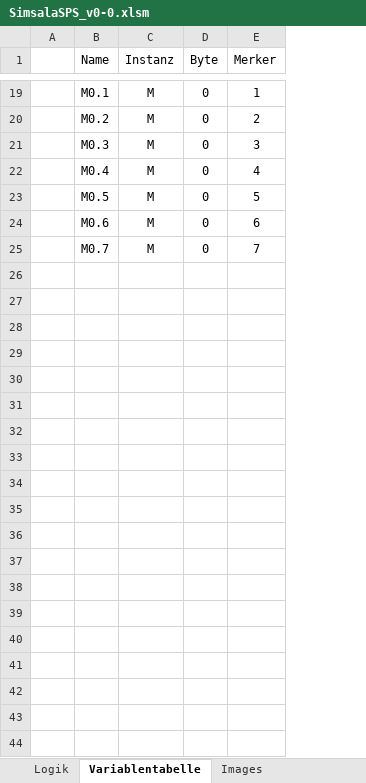
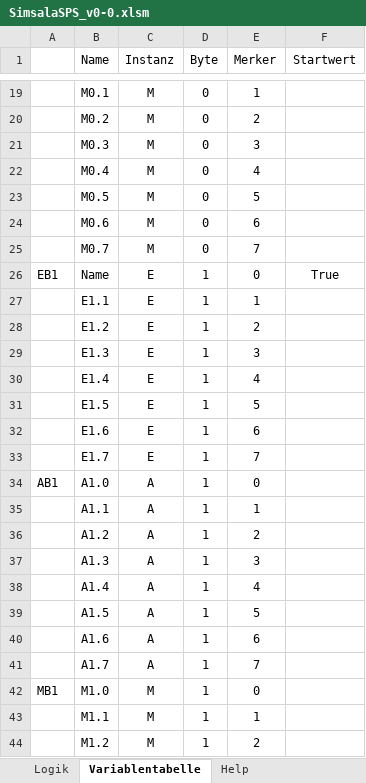
Before and after one commit to Walterman2010/SimsalaSPS, an Excel workbook: SimsalaSPS_v0-0.xlsm, sheet Variablentabelle, drawn as a sheet; only a part is shown, gaps mark what is left out; values as stored, in another font and other column widths than the file's, no borders; removed rows and columns are numbered as before the commit, all else as after; the diff covers the shown part only; the diff names each change by its address in the sheet, - before the commit and + after, or states it on an @@ line.

Commit message:
Add files via upload
Code Update

```diff
--- a/SimsalaSPS_v0-0.xlsm (sheet Variablentabelle)
+++ b/SimsalaSPS_v0-0.xlsm (sheet Variablentabelle)
-sheet tab: Images
+sheet tab: Help
-column A, empty
+column A, empty
+column F (Startwert), empty
+row 26: EB1 | Name | E | 1 | 0 | True
+row 27:  | E1.1 | E | 1 | 1
+row 28:  | E1.2 | E | 1 | 2
+row 29:  | E1.3 | E | 1 | 3
+row 30:  | E1.4 | E | 1 | 4
+row 31:  | E1.5 | E | 1 | 5
+row 32:  | E1.6 | E | 1 | 6
+row 33:  | E1.7 | E | 1 | 7
+row 34: AB1 | A1.0 | A | 1 | 0
+row 35:  | A1.1 | A | 1 | 1
+row 36:  | A1.2 | A | 1 | 2
+row 37:  | A1.3 | A | 1 | 3
+row 38:  | A1.4 | A | 1 | 4
+row 39:  | A1.5 | A | 1 | 5
+row 40:  | A1.6 | A | 1 | 6
+row 41:  | A1.7 | A | 1 | 7
+row 42: MB1 | M1.0 | M | 1 | 0
+row 43:  | M1.1 | M | 1 | 1
+row 44:  | M1.2 | M | 1 | 2
```
Also changed, not shown: 53 added rows elsewhere in this sheet, sheet Logik, sheet Help, charts or pictures.
